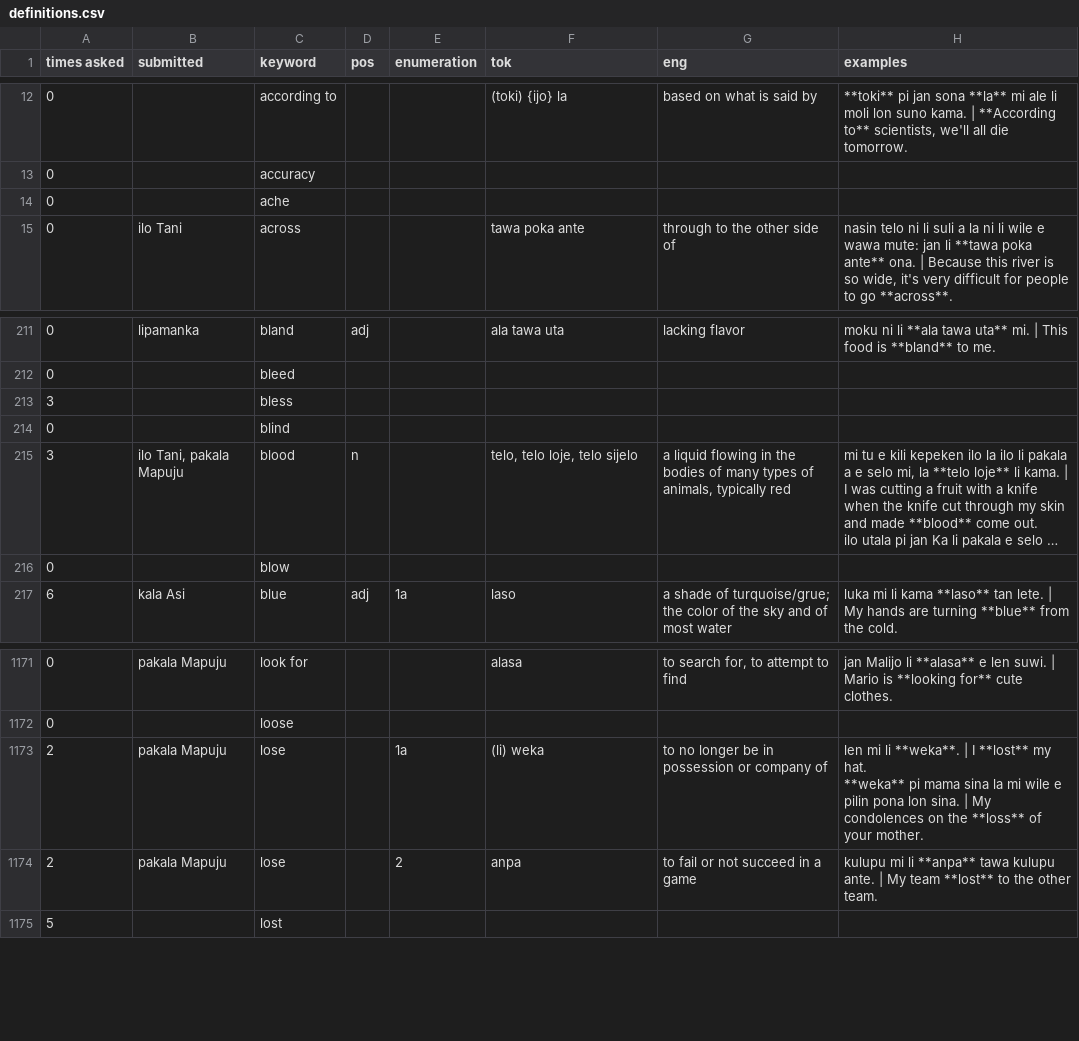
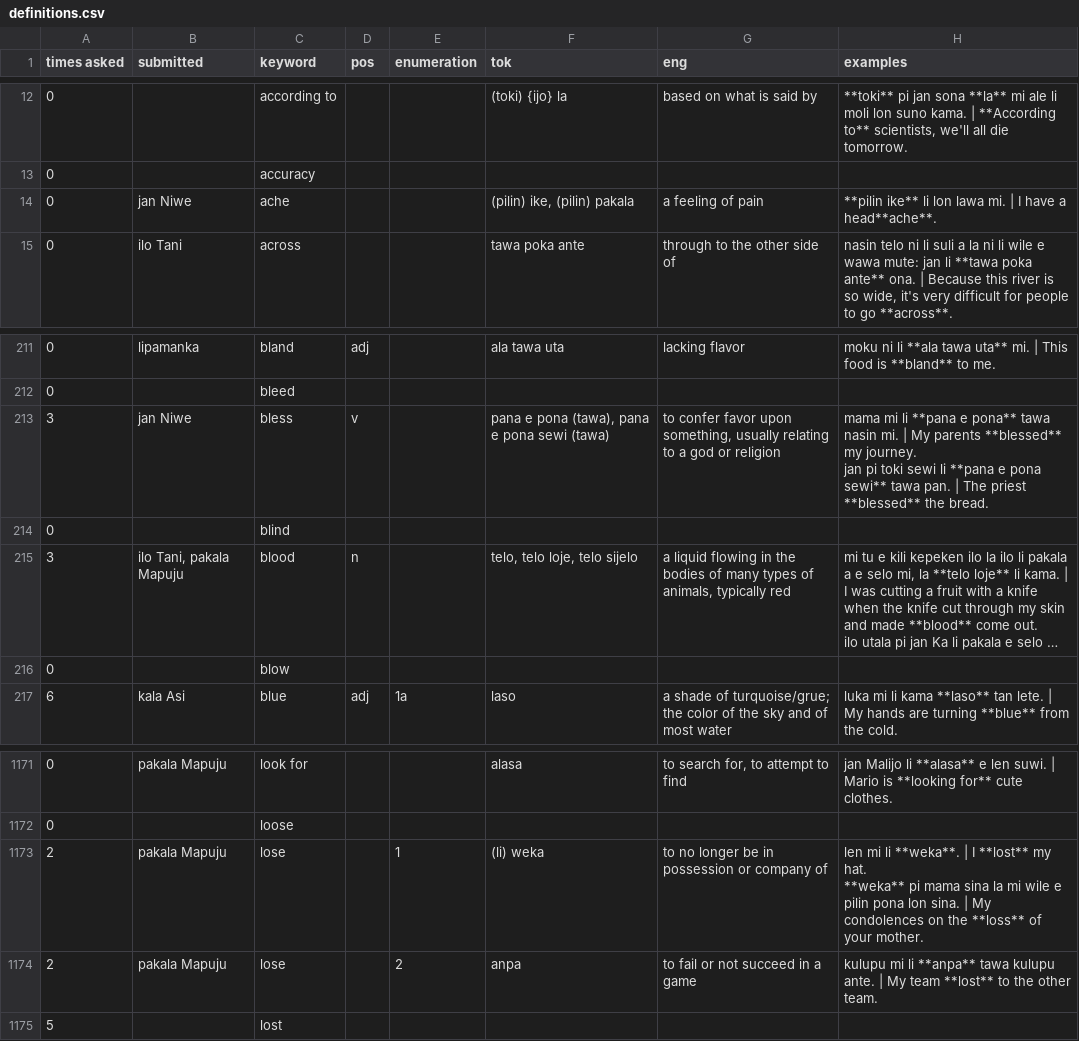
Before and after one commit to pona-la/kemeka.pona.la, a CSV file: data/definitions.csv, drawn as a sheet; only a part is shown, gaps mark what is left out; long unchanged cells end in …; removed rows and columns are numbered as before the commit, all else as after; ↵ is a line break in a cell; the diff names each change by its address in the sheet, - before the commit and + after, or states it on an @@ line.

Commit message:
Update data for 2026-03-08

```diff
--- a/data/definitions.csv
+++ b/data/definitions.csv
-B14 (submitted): (empty)
+B14 (submitted): jan Niwe
-F14 (tok): (empty)
+F14 (tok): (pilin) ike, (pilin) pakala
-G14 (eng): (empty)
+G14 (eng): a feeling of pain
-H14 (examples): (empty)
+H14 (examples): **pilin ike** li lon lawa mi. | I have a head**ache**.
-row 213: 3 |  | bless
+row 213: 3 | jan Niwe | bless | v |  | pana e pona (tawa), pana e pona sewi (tawa) | to confer favor upon something, usually relating to a god or religion | mama mi li **pana e pona** tawa nasin mi. | My parents **blessed** my journey. ↵ jan pi toki sewi li **pana e pona sewi** tawa pan. | The priest **blessed** the bread.
-E1173 (enumeration): 1a
+E1173 (enumeration): 1
```
